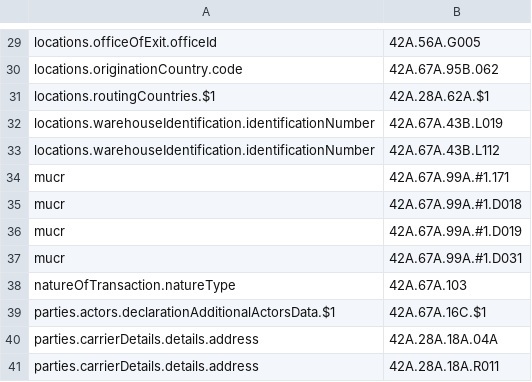
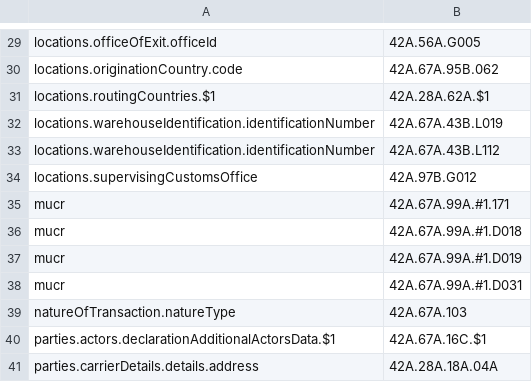
Before and after one commit to hmrc/customs-declare-exports, a CSV file: conf/exports-wco-mapping.csv, drawn as a sheet; only a part is shown, gaps mark what is left out; the shorter side is filled out with more unchanged rows; the diff names each change by its address in the sheet, - before the commit and + after, or states it on an @@ line.

Commit message:
CEDS-4785 Add supervising customs office pointer

```diff
--- a/conf/exports-wco-mapping.csv
+++ b/conf/exports-wco-mapping.csv
+row 34: locations.supervisingCustomsOffice | 42A.97B.G012
```
